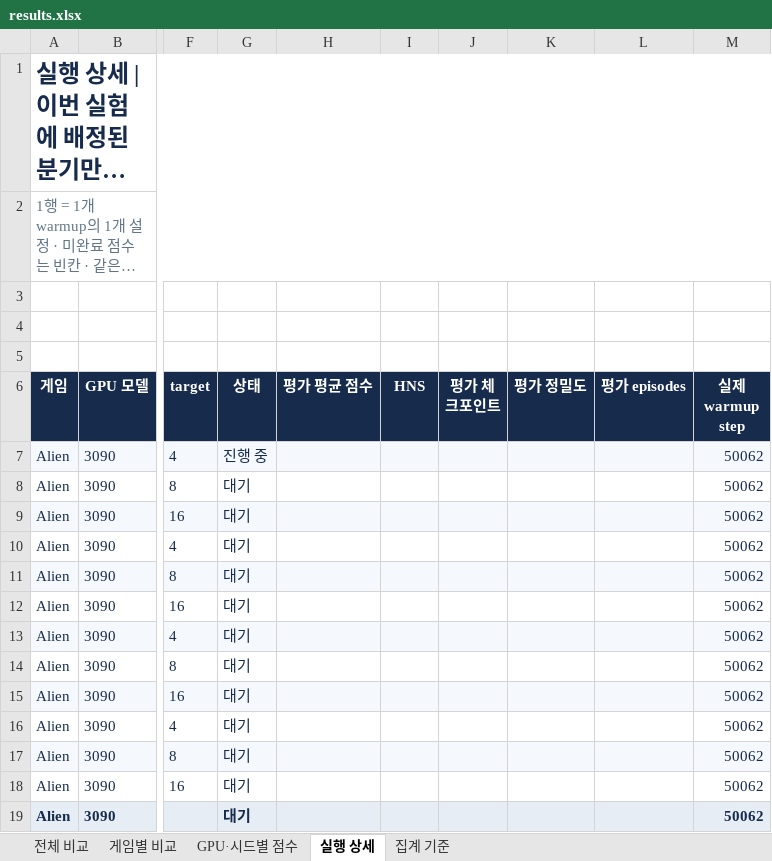
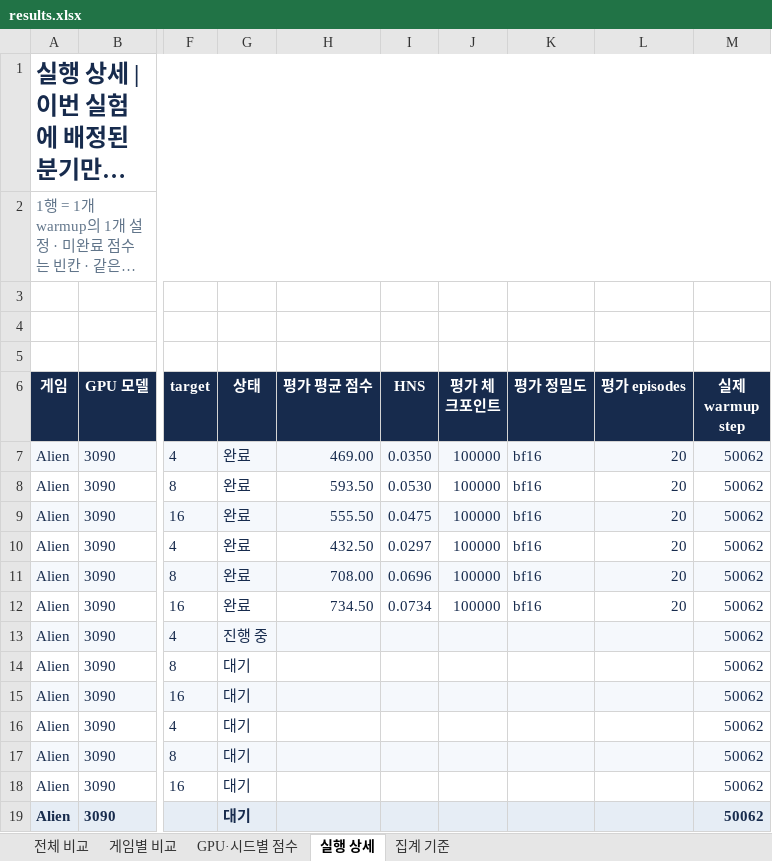
Before and after one commit to wrrte/STORM-1, an Excel workbook: results/experiments/hash-grid-20261124/results.xlsx, sheet 실행 상세, drawn as a sheet; only a part is shown, gaps mark what is left out; long unchanged cells end in …; values as stored, in another font and other column widths than the file's, no borders; table styles not drawn; the diff covers the shown part only; the diff names each change by its address in the sheet, - before the commit and + after, or states it on an @@ line.

```diff
--- a/results/experiments/hash-grid-20261124/results.xlsx (sheet 실행 상세)
+++ b/results/experiments/hash-grid-20261124/results.xlsx (sheet 실행 상세)
-G7 (상태): 진행 중
+G7 (상태): 완료
-H7 (평가 평균 점수): (empty)
+H7 (평가 평균 점수): 469.00
-I7 (HNS): (empty)
+I7 (HNS): 0.0350
-J7:J12 (평가 체크포인트): (empty)
+J7:J12 (평가 체크포인트): 100000
-K7:K12 (평가 정밀도): (empty)
+K7:K12 (평가 정밀도): bf16
-L7:L12 (평가 episodes): (empty)
+L7:L12 (평가 episodes): 20
-G8:G12 (상태): 대기
+G8:G12 (상태): 완료
-H8 (평가 평균 점수): (empty)
+H8 (평가 평균 점수): 593.50
-I8 (HNS): (empty)
+I8 (HNS): 0.0530
-H9 (평가 평균 점수): (empty)
+H9 (평가 평균 점수): 555.50
-I9 (HNS): (empty)
+I9 (HNS): 0.0475
-H10 (평가 평균 점수): (empty)
+H10 (평가 평균 점수): 432.50
-I10 (HNS): (empty)
+I10 (HNS): 0.0297
-H11 (평가 평균 점수): (empty)
+H11 (평가 평균 점수): 708.00
-I11 (HNS): (empty)
+I11 (HNS): 0.0696
-H12 (평가 평균 점수): (empty)
+H12 (평가 평균 점수): 734.50
-I12 (HNS): (empty)
+I12 (HNS): 0.0734
-G13 (상태): 대기
+G13 (상태): 진행 중
```
Also changed, not shown: 111 edited cells elsewhere in this sheet, sheet GPU·시드별 점수, sheet 전체 비교, hidden cells, 6 other files.
